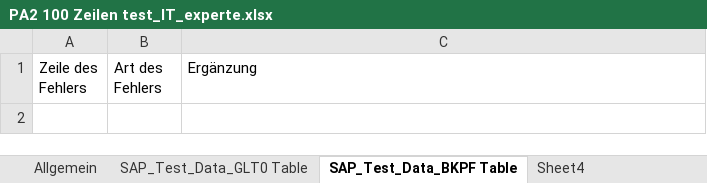
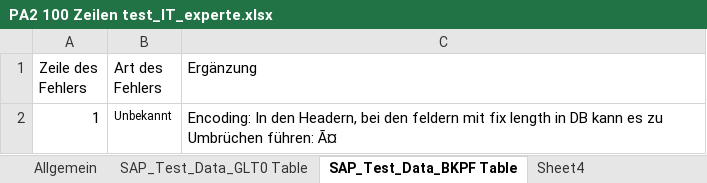
Before and after one commit to NICFRU/Niclas_Cramer_Anhang_PA2, an Excel workbook: PA2_Excel/PA2 100 Zeilen test_IT_experte.xlsx, sheet SAP_Test_Data_BKPF Table, drawn as a sheet; values as stored, in another font and other column widths than the file's, no borders; table styles not drawn; the diff names each change by its address in the sheet, - before the commit and + after, or states it on an @@ line.

```diff
--- a/PA2_Excel/PA2 100 Zeilen test_IT_experte.xlsx (sheet SAP_Test_Data_BKPF Table)
+++ b/PA2_Excel/PA2 100 Zeilen test_IT_experte.xlsx (sheet SAP_Test_Data_BKPF Table)
+row 2: 1 | Unbekannt | Encoding: In den Headern, bei den feldern mit fix length in DB kann es zu Umbrüchen führen: Ã¤
```
Also changed, not shown: sheet SAP_Test_Data_GLT0 Table, sheet Allgemein, PA2_Excel/PA2 100 Zeilen test_IT_spezialist.xlsx.
